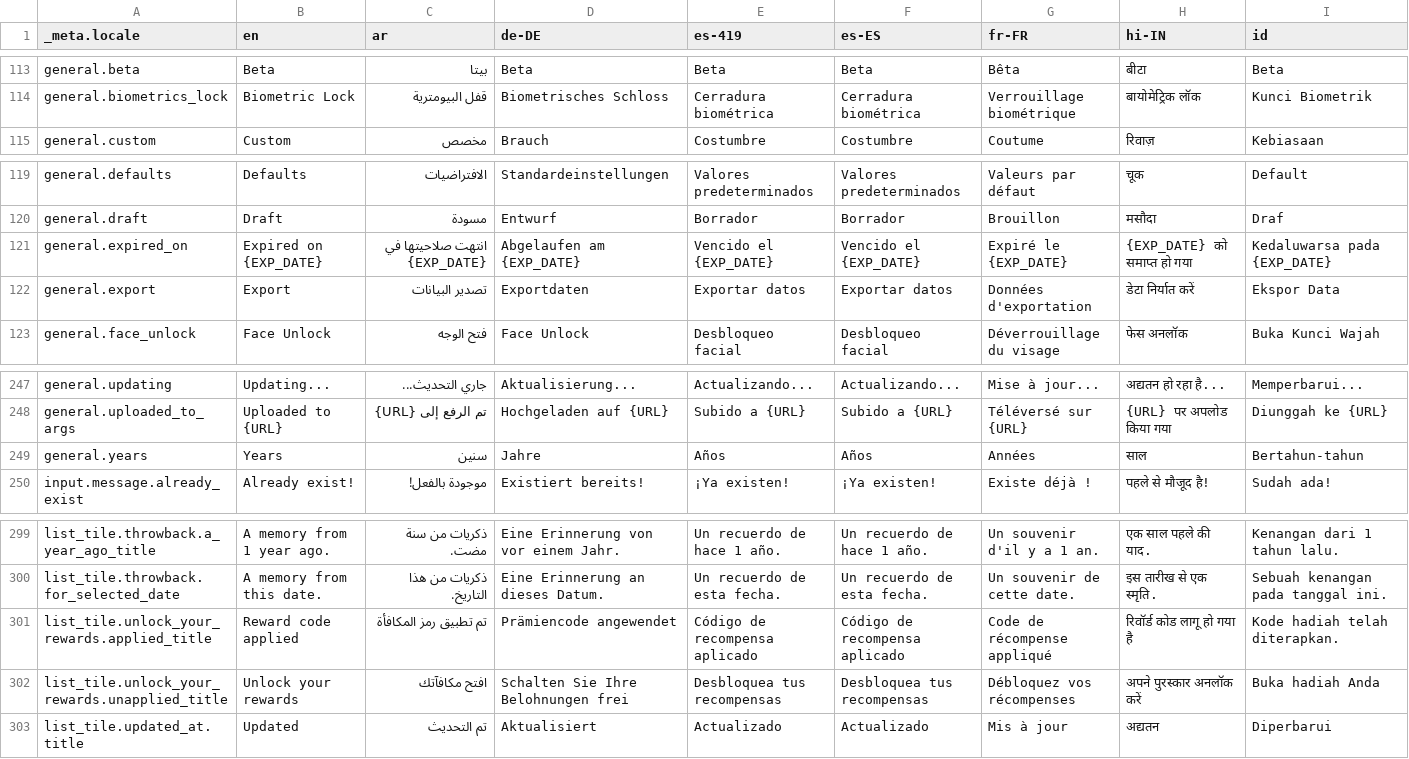
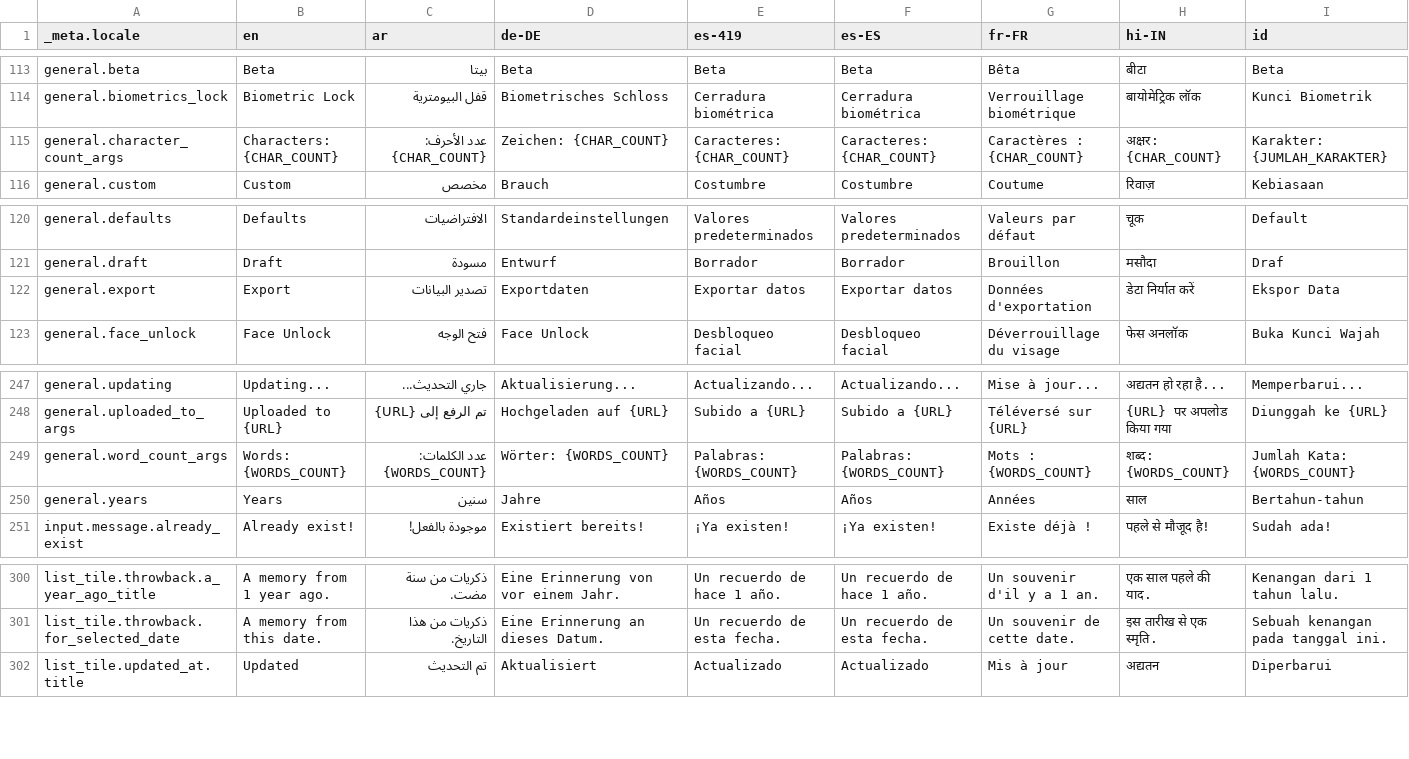
Before and after one commit to theachoem/storypad, a CSV file: bin/localization/data.csv, drawn as a sheet; only a part is shown, gaps mark what is left out; removed rows and columns are numbered as before the commit, all else as after; rows hold the shown columns only; the diff names each change by its address in the sheet, - before the commit and + after, or states it on an @@ line.

Commit message:
Close #551 add word/char count statistic (#552)

```diff
--- a/bin/localization/data.csv
+++ b/bin/localization/data.csv
+row 115: general.character_count_args | Characters: {CHAR_COUNT} | عدد الأحرف: {CHAR_COUNT} | Zeichen: {CHAR_COUNT} | Caracteres: {CHAR_COUNT} | Caracteres: {CHAR_COUNT} | Caractères : {CHAR_COUNT} | अक्षर: {CHAR_COUNT} | Karakter: {JUMLAH_KARAKTER}
-row 121: general.expired_on | Expired on {EXP_DATE} | انتهت صلاحيتها في {EXP_DATE} | Abgelaufen am {EXP_DATE} | Vencido el {EXP_DATE} | Vencido el {EXP_DATE} | Expiré le {EXP_DATE} | {EXP_DATE} को समाप्त हो गया | Kedaluwarsa pada {EXP_DATE}
+row 249: general.word_count_args | Words: {WORDS_COUNT} | عدد الكلمات: {WORDS_COUNT} | Wörter: {WORDS_COUNT} | Palabras: {WORDS_COUNT} | Palabras: {WORDS_COUNT} | Mots : {WORDS_COUNT} | शब्द: {WORDS_COUNT} | Jumlah Kata: {WORDS_COUNT}
-row 301: list_tile.unlock_your_rewards.applied_title | Reward code applied | تم تطبيق رمز المكافأة | Prämiencode angewendet | Código de recompensa aplicado | Código de recompensa aplicado | Code de récompense appliqué | रिवॉर्ड कोड लागू हो गया है | Kode hadiah telah diterapkan.
-row 302: list_tile.unlock_your_rewards.unapplied_title | Unlock your rewards | افتح مكافآتك | Schalten Sie Ihre Belohnungen frei | Desbloquea tus recompensas | Desbloquea tus recompensas | Débloquez vos récompenses | अपने पुरस्कार अनलॉक करें | Buka hadiah Anda
```
Also changed, not shown: 36 other files.
